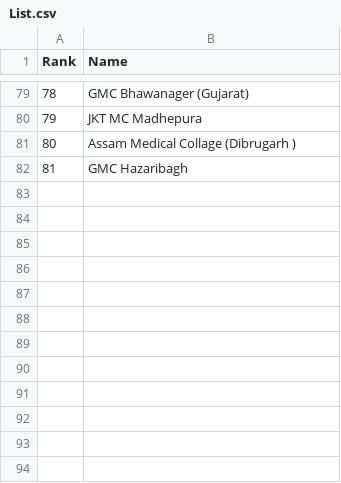
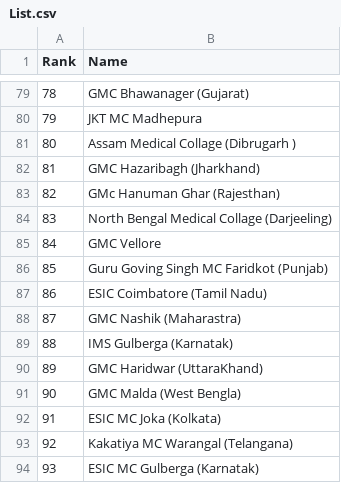
Before and after one commit to shourya2007mittal-hub/Collage-List, a CSV file: List.csv, drawn as a sheet; only a part is shown, gaps mark what is left out.

Commit message:
Update List.csv

```diff
--- a/List.csv
+++ b/List.csv
@@ -81,2 +81,14 @@ Rank , Name
 80 , Assam Medical Collage (Dibrugarh )
-81 , GMC Hazaribagh
+81 , GMC Hazaribagh (Jharkhand)
+82, GMc Hanuman Ghar (Rajesthan)
+83 , North Bengal Medical Collage (Darjeeling)
+84 , GMC Vellore
+85 , Guru Goving Singh MC Faridkot (Punjab)
+86 , ESIC Coimbatore (Tamil Nadu)
+87 , GMC Nashik (Maharastra)
+88 , IMS Gulberga (Karnatak)
+89 , GMC Haridwar (UttaraKhand)
+90 , GMC Malda (West Bengla)
+91 , ESIC MC Joka (Kolkata)
+92 , Kakatiya MC Warangal (Telangana)
+93 , ESIC MC Gulberga (Karnatak)
```
